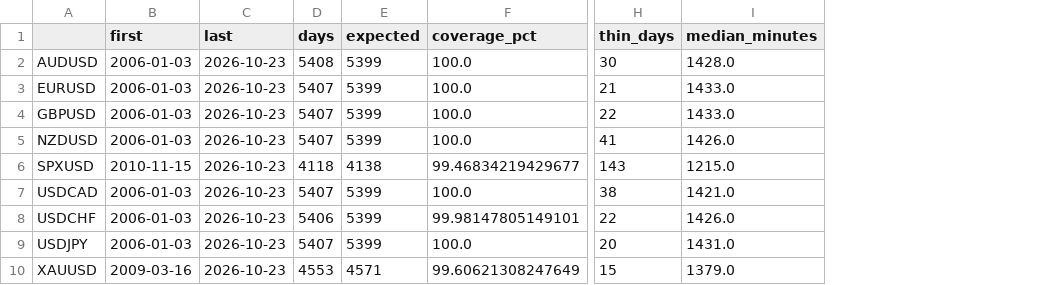
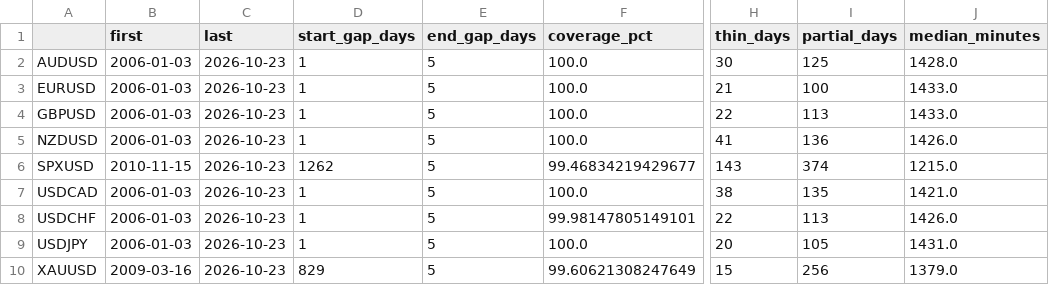
Before and after one commit to Aditya-00786/ML-Project_fx-forecasting, a CSV file: reports/tables/data_coverage.csv, drawn as a sheet; only a part is shown, gaps mark what is left out; removed rows and columns are numbered as before the commit, all else as after; the diff names each change by its address in the sheet, - before the commit and + after, or states it on an @@ line.

```diff
--- a/reports/tables/data_coverage.csv
+++ b/reports/tables/data_coverage.csv
-column D (days), rows 2-10: 5408 | 5407 | 5407 | 5407 | 4118 | 5407 | 5406 | 5407 | 4553
-column E (expected), rows 2-10: 5399 | 5399 | 5399 | 5399 | 4138 | 5399 | 5399 | 5399 | 4571
+column D (start_gap_days), rows 2-10: 1 | 1 | 1 | 1 | 1262 | 1 | 1 | 1 | 829
+column E (end_gap_days), rows 2-10: all 5
+column I (partial_days), rows 2-10: 125 | 100 | 113 | 136 | 374 | 135 | 113 | 105 | 256
```
Also changed, not shown: reports/tables/data_h10_check.csv, reports/tables/data_largest_moves.csv, 21 other files.
